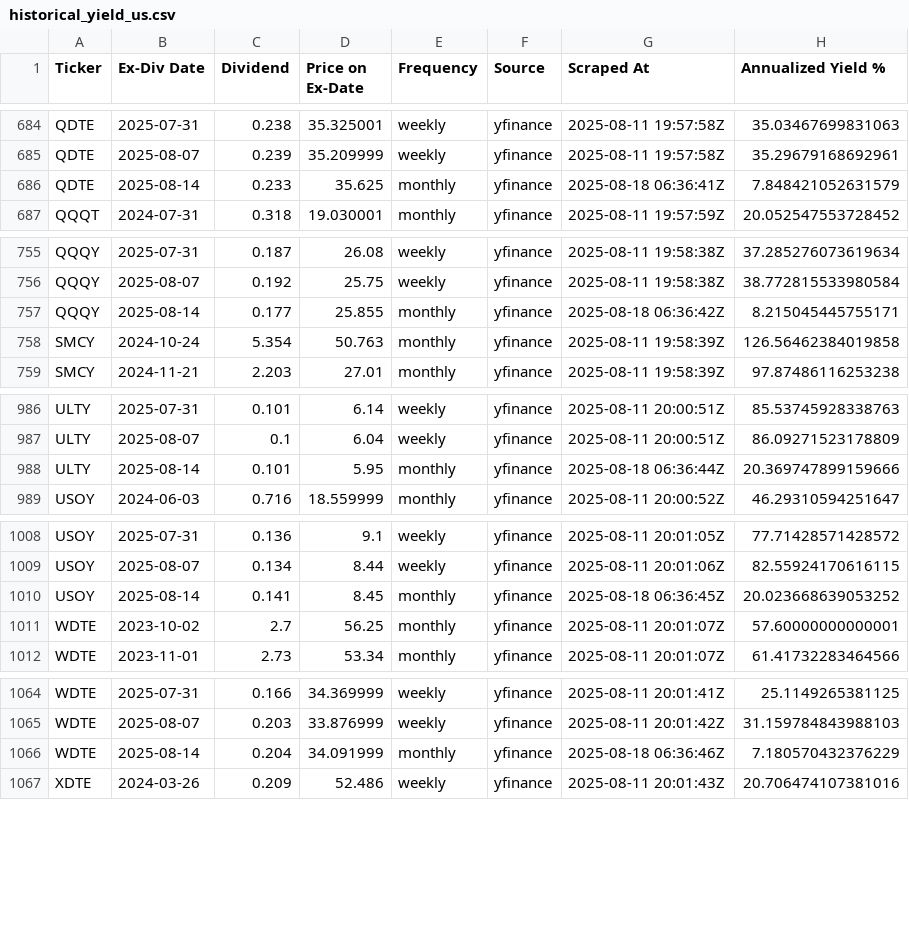
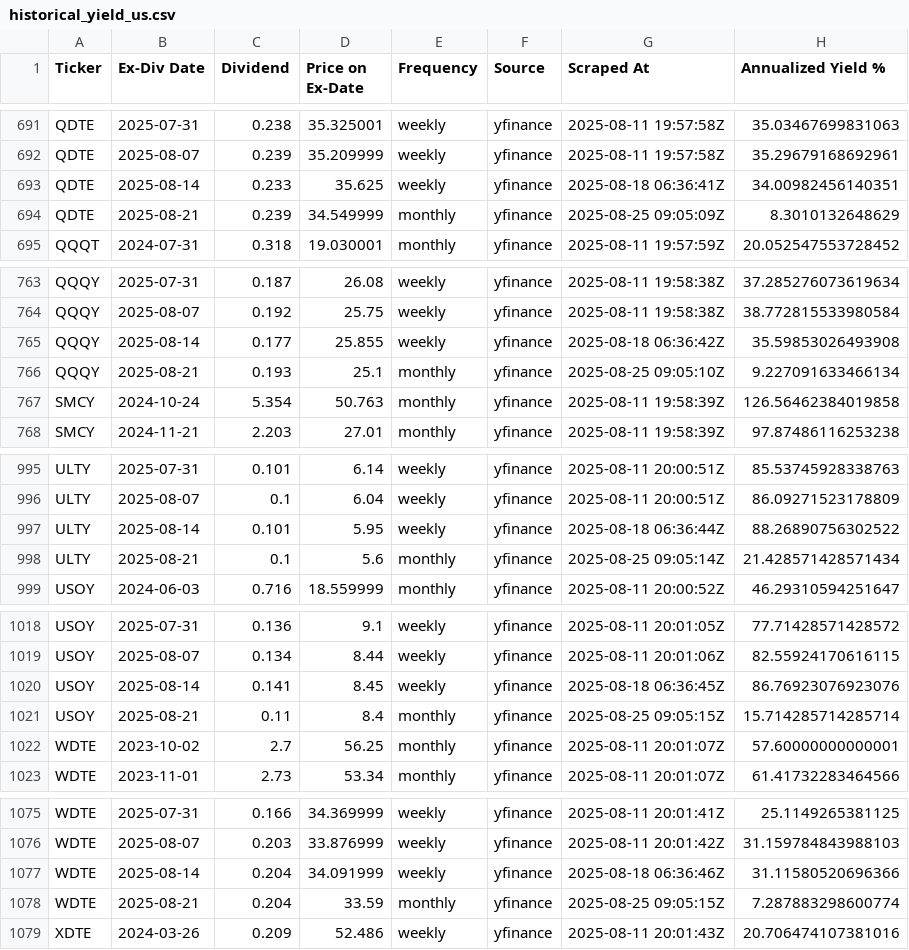
Before and after one commit to willynilly91/Dividend-Data, a CSV file: historical_yield_us.csv, drawn as a sheet; only a part is shown, gaps mark what is left out; the diff covers the shown part only.

```diff
--- a/historical_yield_us.csv
+++ b/historical_yield_us.csv
@@ -685,3 +692,4 @@ QDTE,2025-07-31,0.238,35.325001,weekly,yfinance,2025-08-11 19:57:58Z,35.03467699
 QDTE,2025-08-07,0.239,35.209999,weekly,yfinance,2025-08-11 19:57:58Z,35.29679168692961
-QDTE,2025-08-14,0.233,35.625,monthly,yfinance,2025-08-18 06:36:41Z,7.848421052631579
+QDTE,2025-08-14,0.233,35.625,weekly,yfinance,2025-08-18 06:36:41Z,34.00982456140351
+QDTE,2025-08-21,0.239,34.549999,monthly,yfinance,2025-08-25 09:05:09Z,8.3010132648629
 QQQT,2024-07-31,0.318,19.030001,monthly,yfinance,2025-08-11 19:57:59Z,20.052547553728452
@@ -756,3 +764,4 @@ QQQY,2025-07-31,0.187,26.08,weekly,yfinance,2025-08-11 19:58:38Z,37.285276073619
 QQQY,2025-08-07,0.192,25.75,weekly,yfinance,2025-08-11 19:58:38Z,38.772815533980584
-QQQY,2025-08-14,0.177,25.855,monthly,yfinance,2025-08-18 06:36:42Z,8.215045445755171
+QQQY,2025-08-14,0.177,25.855,weekly,yfinance,2025-08-18 06:36:42Z,35.59853026493908
+QQQY,2025-08-21,0.193,25.1,monthly,yfinance,2025-08-25 09:05:10Z,9.227091633466134
 SMCY,2024-10-24,5.354,50.763,monthly,yfinance,2025-08-11 19:58:39Z,126.56462384019858
@@ -987,3 +996,4 @@ ULTY,2025-07-31,0.101,6.14,weekly,yfinance,2025-08-11 20:00:51Z,85.5374592833876
 ULTY,2025-08-07,0.1,6.04,weekly,yfinance,2025-08-11 20:00:51Z,86.09271523178809
-ULTY,2025-08-14,0.101,5.95,monthly,yfinance,2025-08-18 06:36:44Z,20.369747899159666
+ULTY,2025-08-14,0.101,5.95,weekly,yfinance,2025-08-18 06:36:44Z,88.26890756302522
+ULTY,2025-08-21,0.1,5.6,monthly,yfinance,2025-08-25 09:05:14Z,21.428571428571434
 USOY,2024-06-03,0.716,18.559999,monthly,yfinance,2025-08-11 20:00:52Z,46.29310594251647
@@ -1009,3 +1019,4 @@ USOY,2025-07-31,0.136,9.1,weekly,yfinance,2025-08-11 20:01:05Z,77.71428571428572
 USOY,2025-08-07,0.134,8.44,weekly,yfinance,2025-08-11 20:01:06Z,82.55924170616115
-USOY,2025-08-14,0.141,8.45,monthly,yfinance,2025-08-18 06:36:45Z,20.023668639053252
+USOY,2025-08-14,0.141,8.45,weekly,yfinance,2025-08-18 06:36:45Z,86.76923076923076
+USOY,2025-08-21,0.11,8.4,monthly,yfinance,2025-08-25 09:05:15Z,15.714285714285714
 WDTE,2023-10-02,2.7,56.25,monthly,yfinance,2025-08-11 20:01:07Z,57.60000000000001
@@ -1065,3 +1076,4 @@ WDTE,2025-07-31,0.166,34.369999,weekly,yfinance,2025-08-11 20:01:41Z,25.11492653
 WDTE,2025-08-07,0.203,33.876999,weekly,yfinance,2025-08-11 20:01:42Z,31.159784843988103
-WDTE,2025-08-14,0.204,34.091999,monthly,yfinance,2025-08-18 06:36:46Z,7.180570432376229
+WDTE,2025-08-14,0.204,34.091999,weekly,yfinance,2025-08-18 06:36:46Z,31.11580520696366
+WDTE,2025-08-21,0.204,33.59,monthly,yfinance,2025-08-25 09:05:15Z,7.287883298600774
 XDTE,2024-03-26,0.209,52.486,weekly,yfinance,2025-08-11 20:01:43Z,20.706474107381016
```
Also changed, not shown: 12 added rows and 10 edited cells elsewhere in this file, 2 other files.
